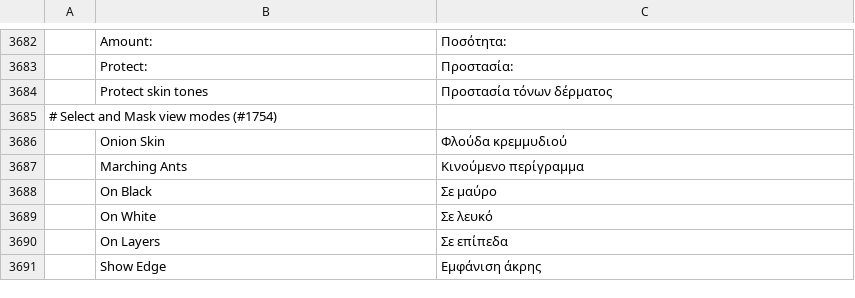
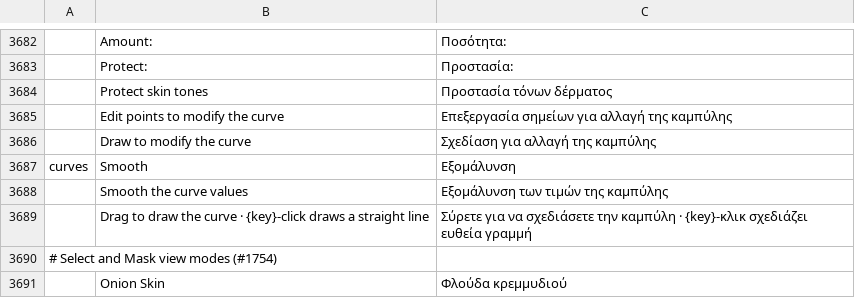
Before and after one commit to 00xJS/photocraft, a TSV file: crates/ui-egui/src/i18n/el.tsv, drawn as a sheet; only a part is shown, gaps mark what is left out; the shorter side is filled out with more unchanged rows; the diff names each change by its address in the sheet, - before the commit and + after, or states it on an @@ line.

```diff
--- a/crates/ui-egui/src/i18n/el.tsv
+++ b/crates/ui-egui/src/i18n/el.tsv
+row 3685:  | Edit points to modify the curve | Επεξεργασία σημείων για αλλαγή της καμπύλης
+row 3686:  | Draw to modify the curve | Σχεδίαση για αλλαγή της καμπύλης
+row 3687: curves | Smooth | Εξομάλυνση
+row 3688:  | Smooth the curve values | Εξομάλυνση των τιμών της καμπύλης
+row 3689:  | Drag to draw the curve · {key}-click draws a straight line | Σύρετε για να σχεδιάσετε την καμπύλη · {key}-κλικ σχεδιάζει ευθεία γραμμή
```
Also changed, not shown: crates/ui-egui/src/i18n/de.tsv, crates/ui-egui/src/i18n/fr.tsv, 28 other files.
